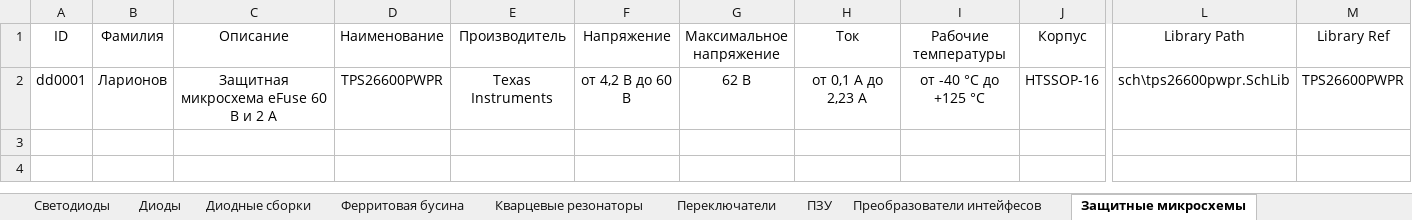
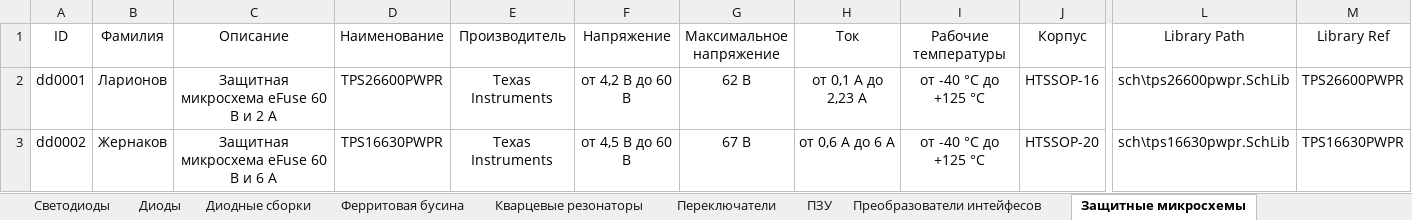
Before and after one commit to TonyCooT/Altium_BEng, an Excel workbook: library/Database_Students.xlsx, sheet Защитные микросхемы, drawn as a sheet; only a part is shown, gaps mark what is left out; values as stored, in another font and other column widths than the file's, no borders; rows hold the shown columns only; the diff names each change by its address in the sheet, - before the commit and + after, or states it on an @@ line.

Commit message:
Update Database_Students.xlsx

```diff
--- a/library/Database_Students.xlsx (sheet Защитные микросхемы)
+++ b/library/Database_Students.xlsx (sheet Защитные микросхемы)
+row 3: dd0002 | Жернаков | Защитная микросхема eFuse 60 В и 6 А | TPS16630PWPR | Texas Instruments | от 4,5 В до 60 В | 67 В | от 0,6 А до 6 А | от -40 °С до +125 °С | HTSSOP-20 | sch\tps16630pwpr.SchLib | TPS16630PWPR
```
